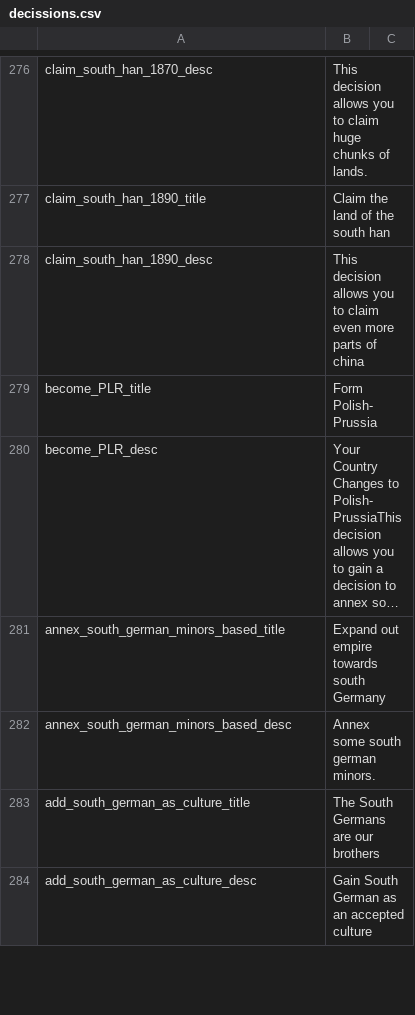
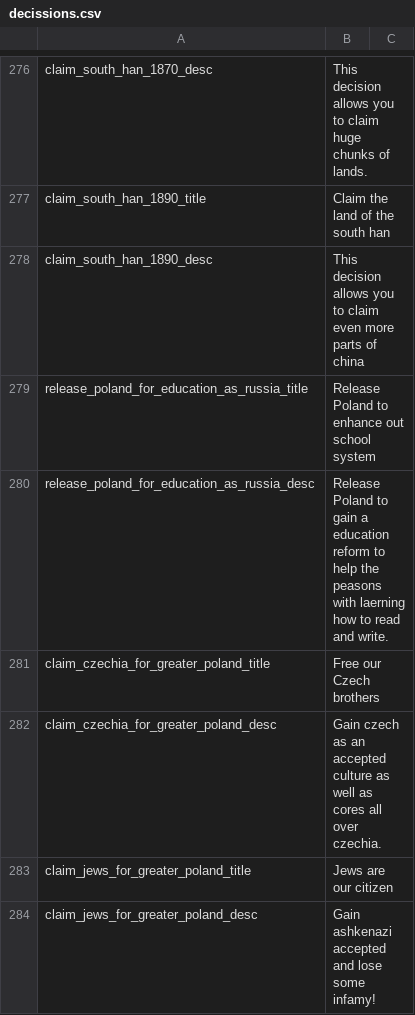
Before and after one commit to JakobRinke/Mod-of-Chaos, a CSV file: MOC/localisation/decissions.csv, drawn as a sheet; only a part is shown, gaps mark what is left out; the shorter side is filled out with more unchanged rows; long unchanged cells end in …; the diff covers the shown part only; the diff names each change by its address in the sheet, - before the commit and + after, or states it on an @@ line.

Commit message:
add flavour for poland
init new decisions for russia and poland

```diff
--- a/MOC/localisation/decissions.csv
+++ b/MOC/localisation/decissions.csv
+row 279: release_poland_for_education_as_russia_title | Release Poland to enhance out school system
+row 280: release_poland_for_education_as_russia_desc | Release Poland to gain a education reform to help the peasons with laerning how to read and write.
+row 281: claim_czechia_for_greater_poland_title | Free our Czech brothers
+row 282: claim_czechia_for_greater_poland_desc | Gain czech as an accepted culture as well as cores all over czechia.
+row 283: claim_jews_for_greater_poland_title | Jews are our citizen
+row 284: claim_jews_for_greater_poland_desc | Gain ashkenazi accepted and lose some infamy!
```
Also changed, not shown: 6 added rows elsewhere in this file, 4 other files.
